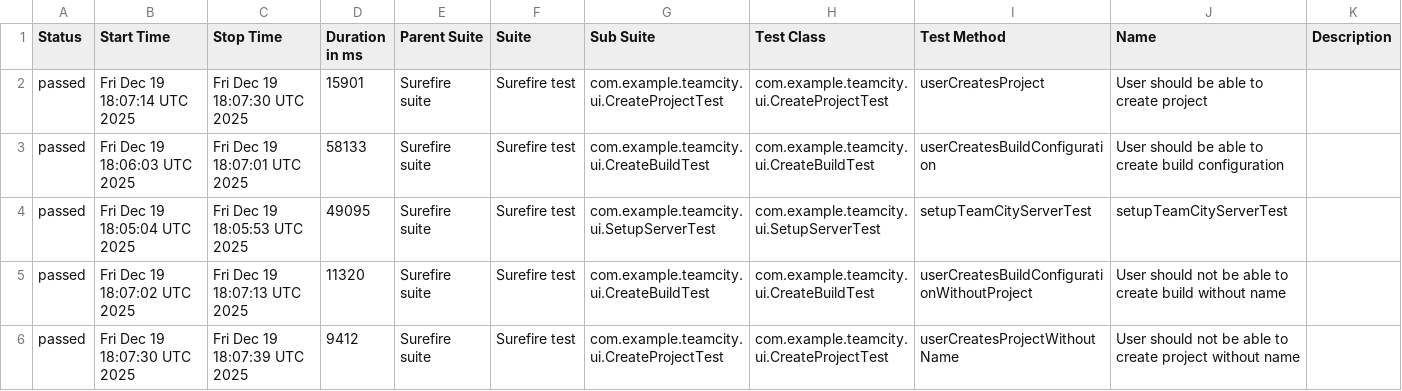
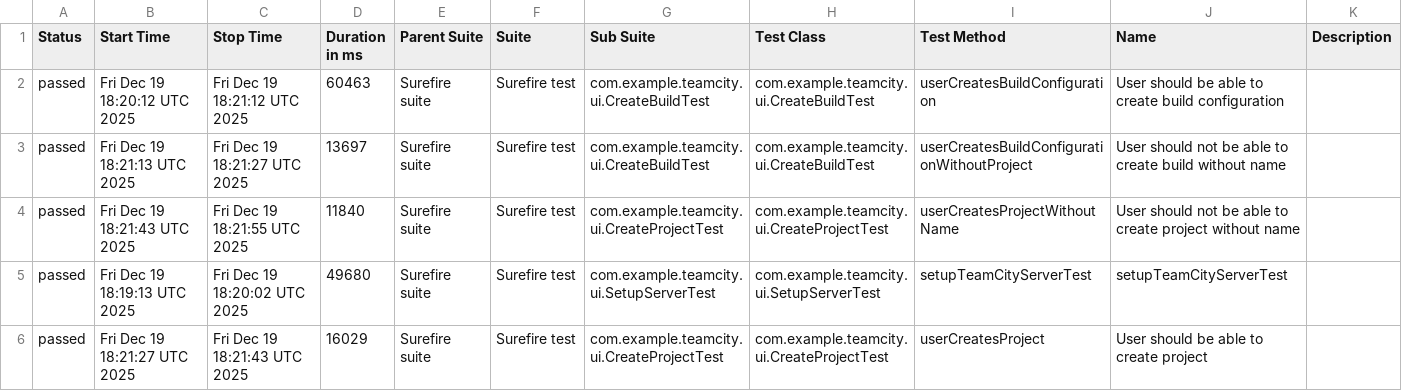
Before and after one commit to valemisem/teamcity-testing-framework, a CSV file: ui/data/suites.csv, drawn as a sheet.

```diff
--- a/ui/data/suites.csv
+++ b/ui/data/suites.csv
@@ -1,6 +1,6 @@
 "Status","Start Time","Stop Time","Duration in ms","Parent Suite","Suite","Sub Suite","Test Class","Test Method","Name","Description"
-"passed","Fri Dec 19 18:07:14 UTC 2025","Fri Dec 19 18:07:30 UTC 2025","15901","Surefire suite","Surefire test","com.example.teamcity.ui.CreateProjectTest","com.example.teamcity.ui.CreateProjectTest","userCreatesProject","User should be able to create project",""
-"passed","Fri Dec 19 18:06:03 UTC 2025","Fri Dec 19 18:07:01 UTC 2025","58133","Surefire suite","Surefire test","com.example.teamcity.ui.CreateBuildTest","com.example.teamcity.ui.CreateBuildTest","userCreatesBuildConfiguration","User should be able to create build configuration",""
-"passed","Fri Dec 19 18:05:04 UTC 2025","Fri Dec 19 18:05:53 UTC 2025","49095","Surefire suite","Surefire test","com.example.teamcity.ui.SetupServerTest","com.example.teamcity.ui.SetupServerTest","setupTeamCityServerTest","setupTeamCityServerTest",""
-"passed","Fri Dec 19 18:07:02 UTC 2025","Fri Dec 19 18:07:13 UTC 2025","11320","Surefire suite","Surefire test","com.example.teamcity.ui.CreateBuildTest","com.example.teamcity.ui.CreateBuildTest","userCreatesBuildConfigurationWithoutProject","User should not be able to create build without name",""
-"passed","Fri Dec 19 18:07:30 UTC 2025","Fri Dec 19 18:07:39 UTC 2025","9412","Surefire suite","Surefire test","com.example.teamcity.ui.CreateProjectTest","com.example.teamcity.ui.CreateProjectTest","userCreatesProjectWithoutName","User should not be able to create project without name",""
+"passed","Fri Dec 19 18:20:12 UTC 2025","Fri Dec 19 18:21:12 UTC 2025","60463","Surefire suite","Surefire test","com.example.teamcity.ui.CreateBuildTest","com.example.teamcity.ui.CreateBuildTest","userCreatesBuildConfiguration","User should be able to create build configuration",""
+"passed","Fri Dec 19 18:21:13 UTC 2025","Fri Dec 19 18:21:27 UTC 2025","13697","Surefire suite","Surefire test","com.example.teamcity.ui.CreateBuildTest","com.example.teamcity.ui.CreateBuildTest","userCreatesBuildConfigurationWithoutProject","User should not be able to create build without name",""
+"passed","Fri Dec 19 18:21:43 UTC 2025","Fri Dec 19 18:21:55 UTC 2025","11840","Surefire suite","Surefire test","com.example.teamcity.ui.CreateProjectTest","com.example.teamcity.ui.CreateProjectTest","userCreatesProjectWithoutName","User should not be able to create project without name",""
+"passed","Fri Dec 19 18:19:13 UTC 2025","Fri Dec 19 18:20:02 UTC 2025","49680","Surefire suite","Surefire test","com.example.teamcity.ui.SetupServerTest","com.example.teamcity.ui.SetupServerTest","setupTeamCityServerTest","setupTeamCityServerTest",""
+"passed","Fri Dec 19 18:21:27 UTC 2025","Fri Dec 19 18:21:43 UTC 2025","16029","Surefire suite","Surefire test","com.example.teamcity.ui.CreateProjectTest","com.example.teamcity.ui.CreateProjectTest","userCreatesProject","User should be able to create project",""
```
Also changed, not shown: 51 other files.
